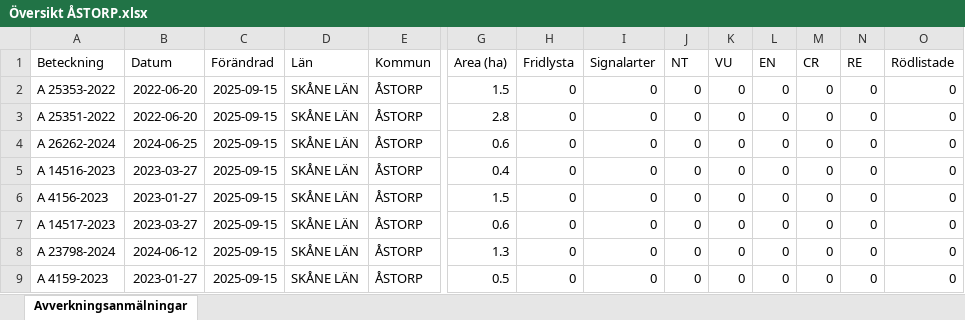
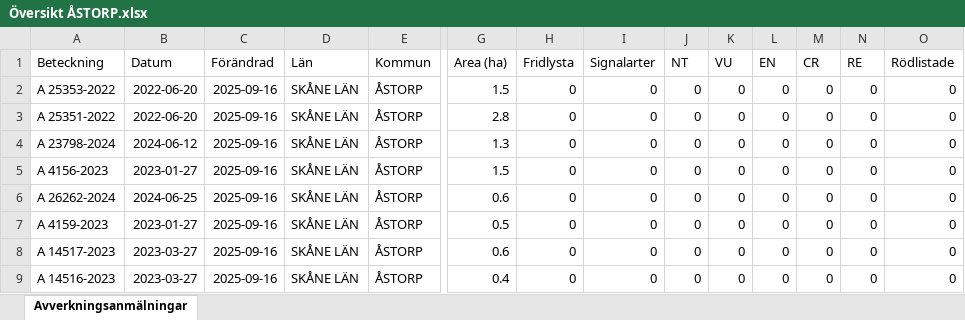
Before and after one commit to klasma/Logging_1277, an Excel workbook: Översikt ÅSTORP.xlsx, sheet Avverkningsanmälningar, drawn as a sheet; only a part is shown, gaps mark what is left out; values as stored, in another font and other column widths than the file's, no borders; removed rows and columns are numbered as before the commit, all else as after; rows hold the shown columns only; the diff names each change by its address in the sheet, - before the commit and + after, or states it on an @@ line.

```diff
--- a/Översikt ÅSTORP.xlsx (sheet Avverkningsanmälningar)
+++ b/Översikt ÅSTORP.xlsx (sheet Avverkningsanmälningar)
-C2:C3 (Förändrad): 2025-09-15
+C2:C3 (Förändrad): 2025-09-16
+row 4: A 23798-2024 | 2024-06-12 | 2025-09-16 | SKÅNE LÄN | ÅSTORP | 1.3 | 0 | 0 | 0 | 0 | 0 | 0 | 0 | 0
+row 5: A 4156-2023 | 2023-01-27 | 2025-09-16 | SKÅNE LÄN | ÅSTORP | 1.5 | 0 | 0 | 0 | 0 | 0 | 0 | 0 | 0
-C6 (Förändrad): 2025-09-15
+C6 (Förändrad): 2025-09-16
-row 5: A 14516-2023 | 2023-03-27 | 2025-09-15 | SKÅNE LÄN | ÅSTORP | 0.4 | 0 | 0 | 0 | 0 | 0 | 0 | 0 | 0
-A7 (Beteckning): A 4156-2023
+A7 (Beteckning): A 4159-2023
-C7:C8 (Förändrad): 2025-09-15
+C7:C8 (Förändrad): 2025-09-16
-G7 (Area (ha)): 1.5
+G7 (Area (ha)): 0.5
-row 8: A 23798-2024 | 2024-06-12 | 2025-09-15 | SKÅNE LÄN | ÅSTORP | 1.3 | 0 | 0 | 0 | 0 | 0 | 0 | 0 | 0
-A9 (Beteckning): A 4159-2023
+A9 (Beteckning): A 14516-2023
-B9 (Datum): 2023-01-27
+B9 (Datum): 2023-03-27
-C9 (Förändrad): 2025-09-15
+C9 (Förändrad): 2025-09-16
-G9 (Area (ha)): 0.5
+G9 (Area (ha)): 0.4
```
Also changed, not shown: 1 other file.
